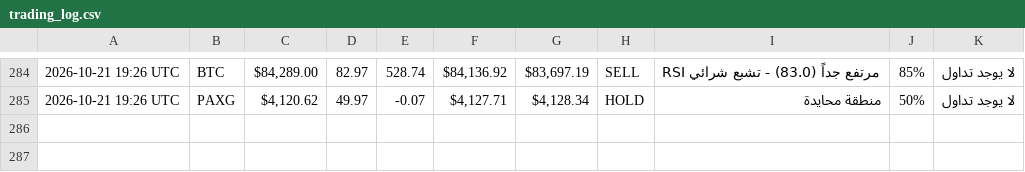
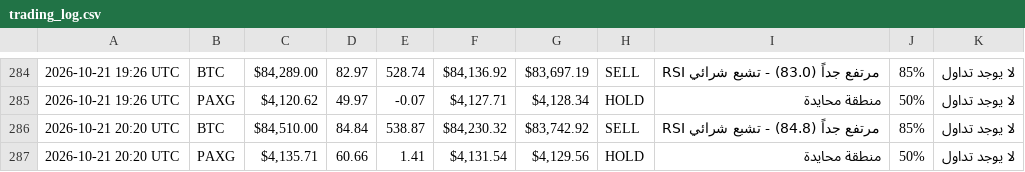
Before and after one commit to Akram1pot/trading-bot, a CSV file: trading_log.csv, drawn as a sheet; only a part is shown, gaps mark what is left out; the diff names each change by its address in the sheet, - before the commit and + after, or states it on an @@ line.

```diff
--- a/trading_log.csv
+++ b/trading_log.csv
+row 286: 2026-10-21 20:20 UTC | BTC | $84,510.00 | 84.84 | 538.87 | $84,230.32 | $83,742.92 | SELL | RSI مرتفع جداً (84.8) - تشبع شرائي | 85% | لا يوجد تداول
+row 287: 2026-10-21 20:20 UTC | PAXG | $4,135.71 | 60.66 | 1.41 | $4,131.54 | $4,129.56 | HOLD | منطقة محايدة | 50% | لا يوجد تداول
```
Also changed, not shown: 1 other file.
